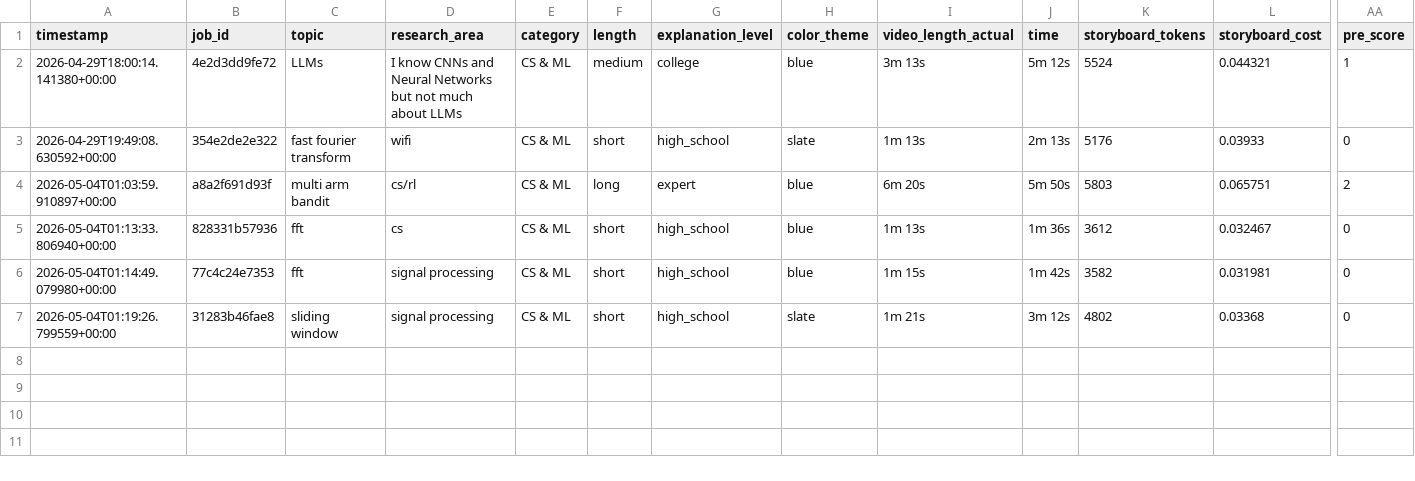
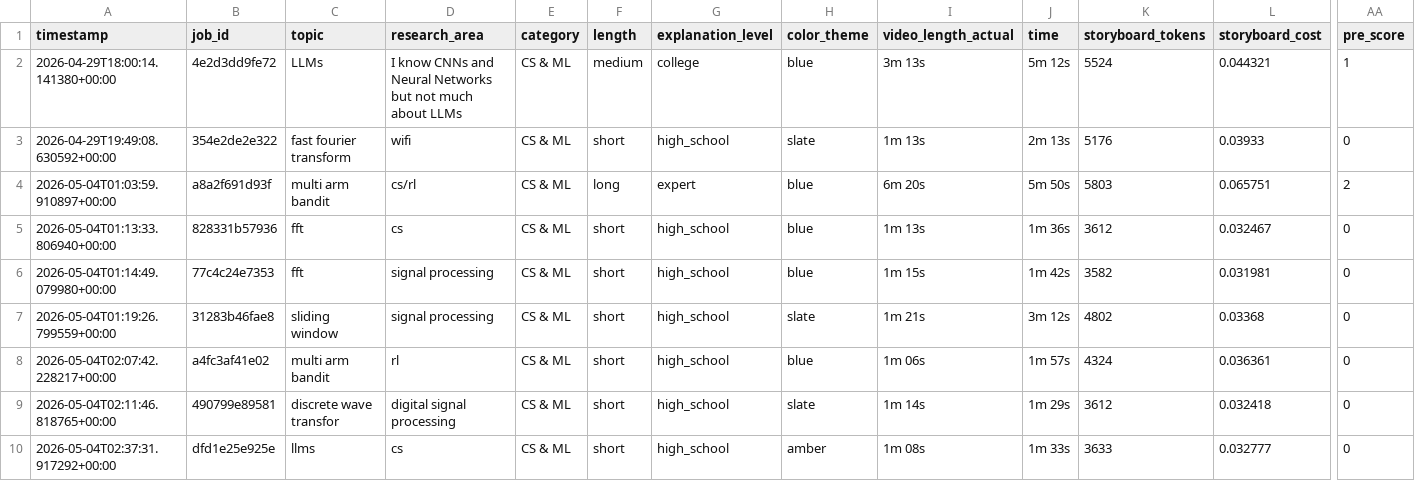
Before and after one commit to niyelhassan/edd, a CSV file: results.csv, drawn as a sheet; only a part is shown, gaps mark what is left out; rows hold the shown columns only; the diff names each change by its address in the sheet, - before the commit and + after, or states it on an @@ line.

```diff
--- a/results.csv
+++ b/results.csv
+row 8: 2026-05-04T02:07:42.228217+00:00 | a4fc3af41e02 | multi arm bandit | rl | CS & ML | short | high_school | blue | 1m 06s | 1m 57s | 4324 | 0.036361 | 0
+row 9: 2026-05-04T02:11:46.818765+00:00 | 490799e89581 | discrete wave transfor | digital signal processing | CS & ML | short | high_school | slate | 1m 14s | 1m 29s | 3612 | 0.032418 | 0
+row 10: 2026-05-04T02:37:31.917292+00:00 | dfd1e25e925e | llms | cs | CS & ML | short | high_school | amber | 1m 08s | 1m 33s | 3633 | 0.032777 | 0
```
Also changed, not shown: 9 other files.
